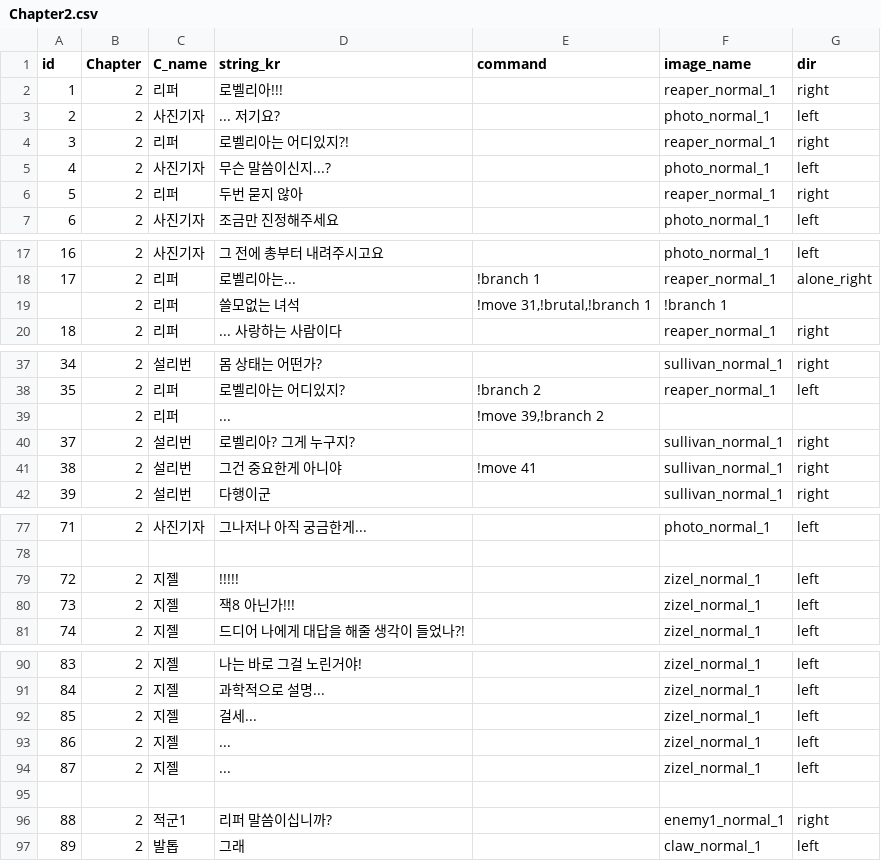
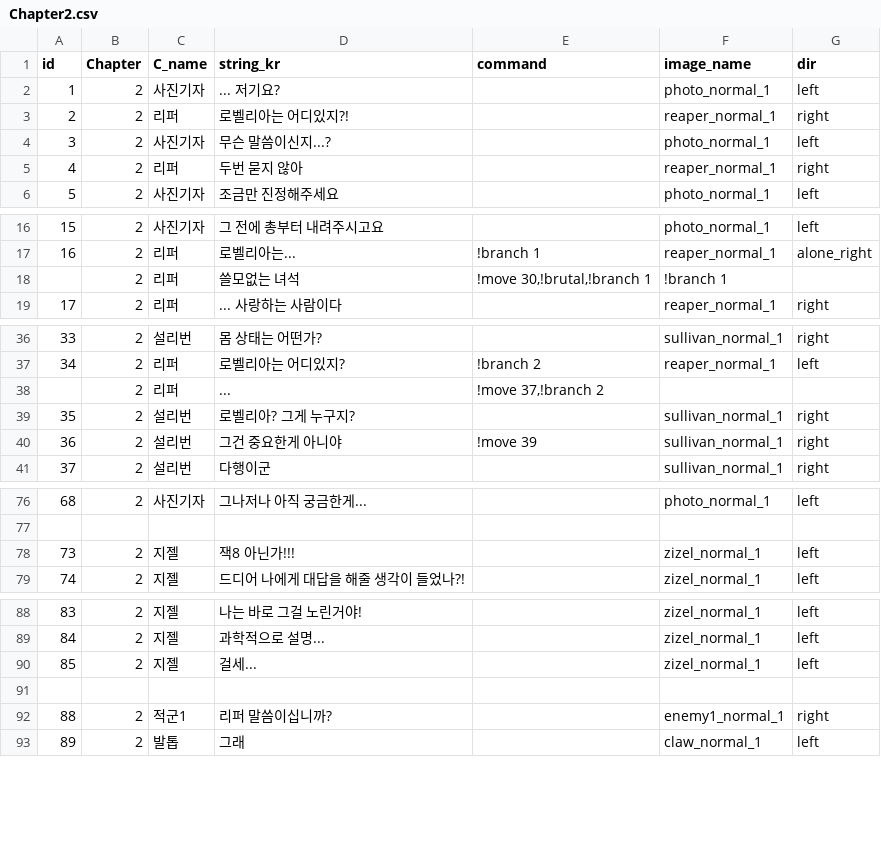
Before and after one commit to heyhobeach/ChasingFox-Dream-ver.2, a CSV file: Assets/Resources/FindTest/KOR/Chapter2/Chapter2.csv, drawn as a sheet; only a part is shown, gaps mark what is left out; removed rows and columns are numbered as before the commit, all else as after; the diff names each change by its address in the sheet, - before the commit and + after, or states it on an @@ line.

```diff
--- a/Assets/Resources/FindTest/KOR/Chapter2/Chapter2.csv
+++ b/Assets/Resources/FindTest/KOR/Chapter2/Chapter2.csv
-row 2: 1 | 2 | 리퍼 | 로벨리아!!! |  | reaper_normal_1 | right
@@ column A (id) renumbered between rows 2 and 76 @@
-E18 (command): !move 31,!brutal,!branch 1
+E18 (command): !move 30,!brutal,!branch 1
-E38 (command): !move 39,!branch 2
+E38 (command): !move 37,!branch 2
-E40 (command): !move 41
+E40 (command): !move 39
-row 79: 72 | 2 | 지젤 | !!!!! |  | zizel_normal_1 | left
-row 93: 86 | 2 | 지젤 | ... |  | zizel_normal_1 | left
-row 94: 87 | 2 | 지젤 | ... |  | zizel_normal_1 | left
```
Also changed, not shown: Assets/Resources/FindTest/KOR/Chapter0/Chapter0.csv, 1 other file.
